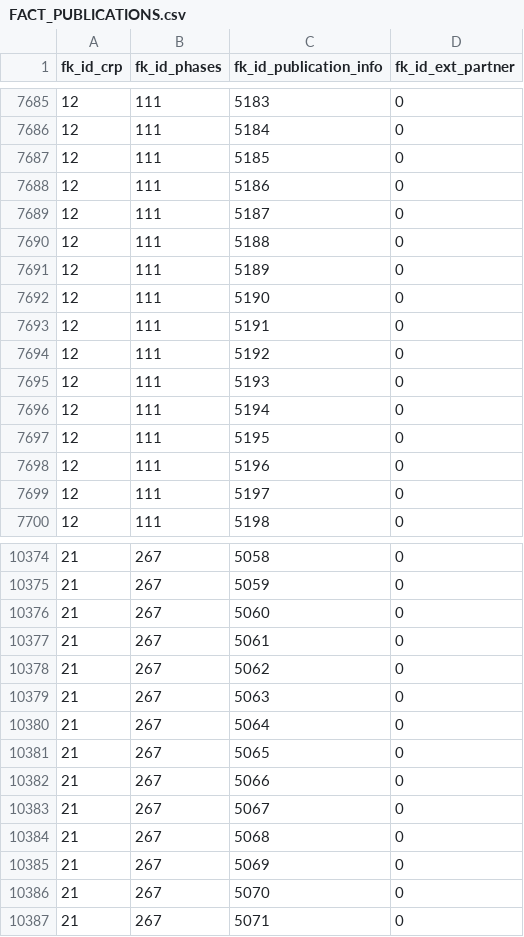
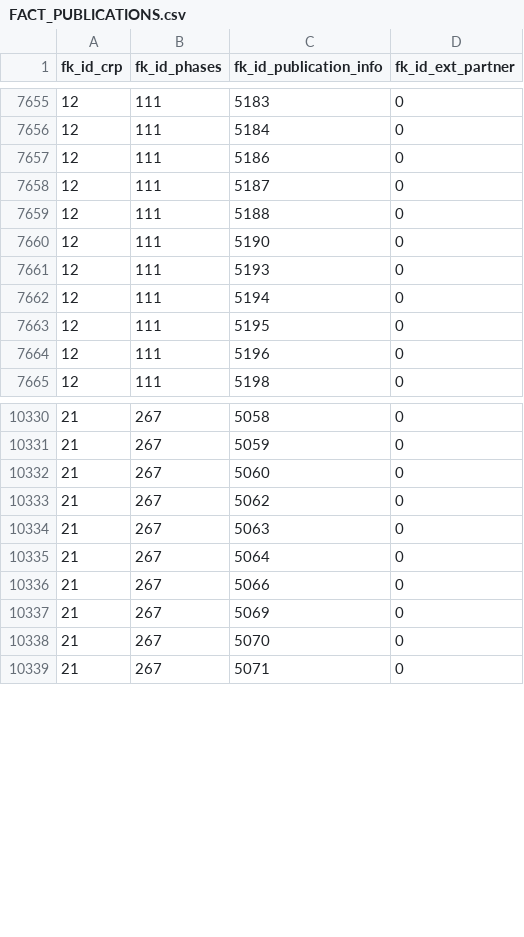
Before and after one commit to CCAFS/cgiar_result_dashboard, a CSV file: snowflake_migration/process/Raw_Data/FACT_PUBLICATIONS.csv, drawn as a sheet; only a part is shown, gaps mark what is left out; the diff covers the shown part only; the diff names each change by its address in the sheet, - before the commit and + after, or states it on an @@ line.

```diff
--- a/snowflake_migration/process/Raw_Data/FACT_PUBLICATIONS.csv
+++ b/snowflake_migration/process/Raw_Data/FACT_PUBLICATIONS.csv
-row 7687: 12 | 111 | 5185 | 0
-row 7691: 12 | 111 | 5189 | 0
-row 7693: 12 | 111 | 5191 | 0
-row 7694: 12 | 111 | 5192 | 0
-row 7699: 12 | 111 | 5197 | 0
-row 10377: 21 | 267 | 5061 | 0
-row 10381: 21 | 267 | 5065 | 0
-row 10383: 21 | 267 | 5067 | 0
-row 10384: 21 | 267 | 5068 | 0
```
Also changed, not shown: 41 removed rows elsewhere in this file, snowflake_migration/process/Raw_Data/BR_EXTPART_OICS.csv, snowflake_migration/process/Raw_Data/DIM_EXT_PARTNERS.csv, 44 other files.
